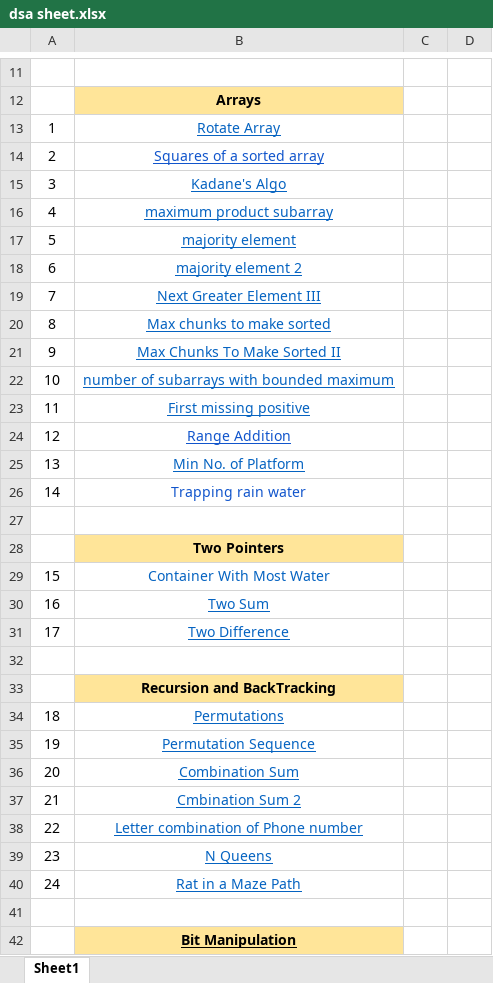
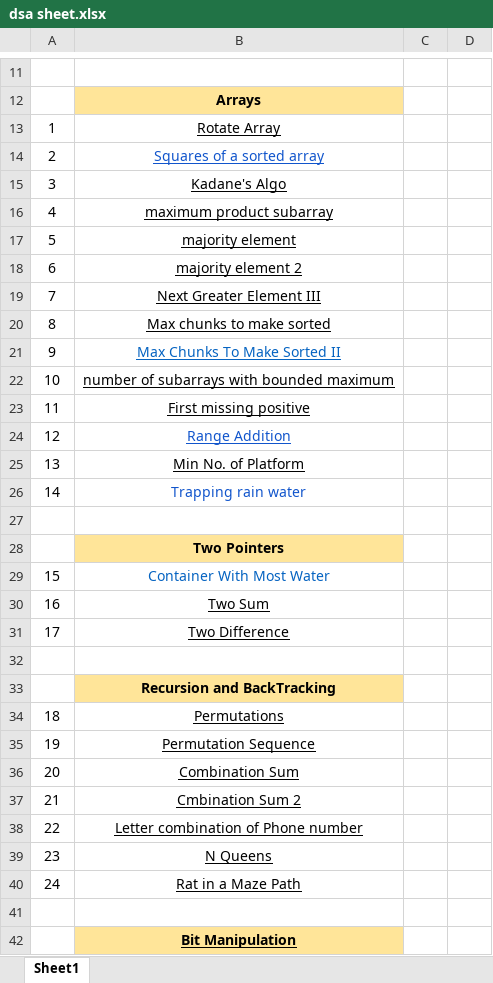
Before and after one commit to sagarmanchakatla/DSA_python, an Excel workbook: dsa sheet.xlsx, sheet Sheet1, drawn as a sheet; only a part is shown, gaps mark what is left out; values as stored, in another font and other column widths than the file's, no borders; the diff covers the shown part only; the diff names each change by its address in the sheet, - before the commit and + after, or states it on an @@ line.

```diff
--- a/dsa sheet.xlsx (sheet Sheet1)
+++ b/dsa sheet.xlsx (sheet Sheet1)
-B13 text colour: #0563C1
+B13 text colour: black
-B15:B20 text colour: #0563C1
+B15:B20 text colour: black
-B22:B23 text colour: #0563C1
+B22:B23 text colour: black
-B25 text colour: #0563C1
+B25 text colour: black
-B30:B31 text colour: #0563C1
+B30:B31 text colour: black
-B34:B40 text colour: #0563C1
+B34:B40 text colour: black
```
Also changed, not shown: cell formats elsewhere in this sheet, 12 other files.
